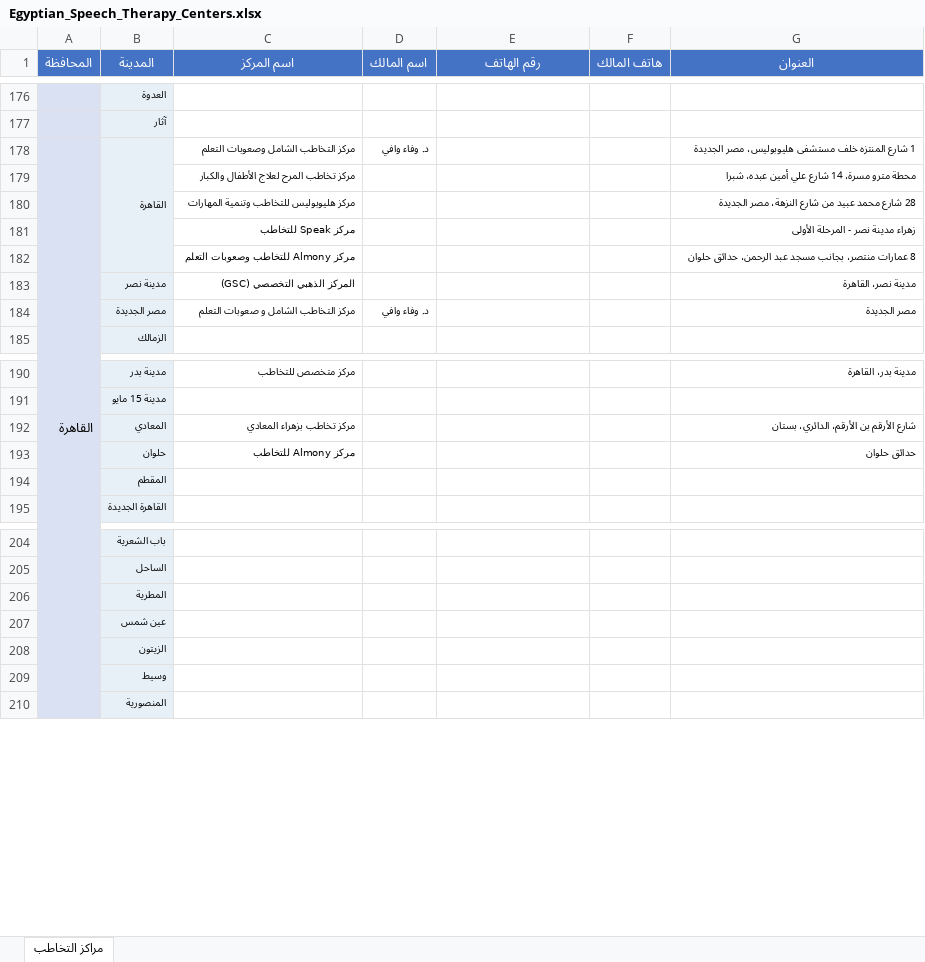
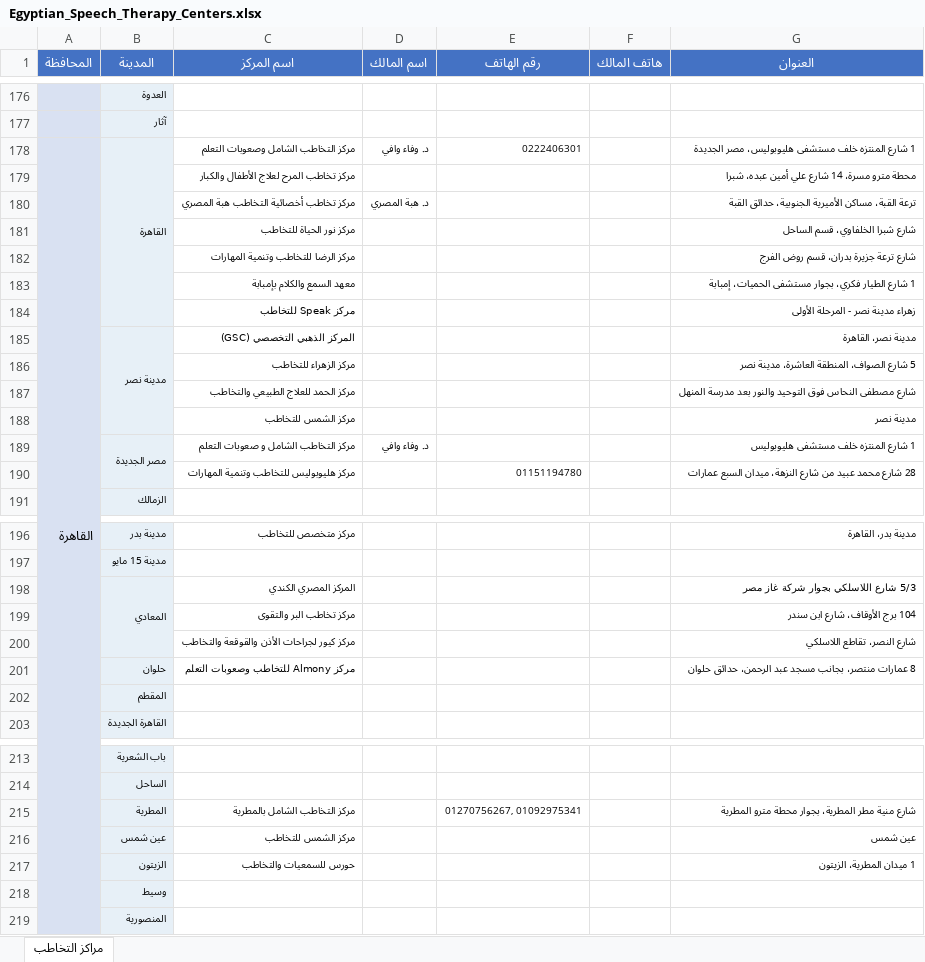
Before and after one commit to aliezzo99/researches, an Excel workbook: Egyptian_Speech_Therapy_Centers.xlsx, sheet مراكز التخاطب, drawn as a sheet; only a part is shown, gaps mark what is left out; values as stored, in another font and other column widths than the file's, no borders; removed rows and columns are numbered as before the commit, all else as after; the diff covers the shown part only; the diff names each change by its address in the sheet, - before the commit and + after, or states it on an @@ line.

```diff
--- a/Egyptian_Speech_Therapy_Centers.xlsx (sheet مراكز التخاطب)
+++ b/Egyptian_Speech_Therapy_Centers.xlsx (sheet مراكز التخاطب)
-E178 (رقم الهاتف): (empty)
+E178 (رقم الهاتف): 0222406301
-row 180:  |  | مركز هليوبوليس للتخاطب وتنمية المهارات |  |  |  | 28 شارع محمد عبيد من شارع النزهة، مصر الجديدة
+row 180:  |  | مركز تخاطب أخصائية التخاطب هبة المصري | د. هبة المصري |  |  | ترعة القبة، مساكن الأميرية الجنوبية، حدائق القبة
+row 181:  |  | مركز نور الحياة للتخاطب |  |  |  | شارع شبرا الخلفاوي، قسم الساحل
+row 182:  |  | مركز الرضا للتخاطب وتنمية المهارات |  |  |  | شارع ترعة جزيرة بدران، قسم روض الفرج
+row 183:  |  | معهد السمع والكلام بإمبابة |  |  |  | 1 شارع الطيار فكري، بجوار مستشفى الحميات، إمبابة
-row 182:  |  | مركز Almony للتخاطب وصعوبات التعلم |  |  |  | 8 عمارات منتصر، بجانب مسجد عبد الرحمن، حدائق حلوان
+B185:B188 merged
+row 186:  |  | مركز الزهراء للتخاطب |  |  |  | 5 شارع الصواف، المنطقة العاشرة، مدينة نصر
+row 187:  |  | مركز الحمد للعلاج الطبيعي والتخاطب |  |  |  | شارع مصطفى النحاس فوق التوحيد والنور بعد مدرسة المنهل
+row 188:  |  | مركز الشمس للتخاطب |  |  |  | مدينة نصر
+B189:B190 merged
-G189 (العنوان): مصر الجديدة
+G189 (العنوان): 1 شارع المنتزه خلف مستشفى هليوبوليس
+row 190:  |  | مركز هليوبوليس للتخاطب وتنمية المهارات |  | 01151194780 |  | 28 شارع محمد عبيد من شارع النزهة، ميدان السبع عمارات
+B198:B200 merged
-C198 (اسم المركز): مركز تخاطب بزهراء المعادي
+C198 (اسم المركز): المركز المصري الكندي
-G198 (العنوان): شارع الأرقم بن الأرقم، الدائري، بستان
+G198 (العنوان): 5/3 شارع اللاسلكي بجوار شركة غاز مصر
-row 193:  | حلوان | مركز Almony للتخاطب |  |  |  | حدائق حلوان
+row 199:  |  | مركز تخاطب البر والتقوى |  |  |  | 104 برج الأوقاف، شارع ابن سندر
+row 200:  |  | مركز كيور لجراحات الأذن والقوقعة والتخاطب |  |  |  | شارع النصر، تقاطع اللاسلكي
+row 201:  | حلوان | مركز Almony للتخاطب وصعوبات التعلم |  |  |  | 8 عمارات منتصر، بجانب مسجد عبد الرحمن، حدائق حلوان
-row 206:  | المطرية
-row 207:  | عين شمس
-row 208:  | الزيتون
+row 215:  | المطرية | مركز التخاطب الشامل بالمطرية |  | 01270756267, 01092975341 |  | شارع منية مطر المطرية، بجوار محطة مترو المطرية
+row 216:  | عين شمس | مركز الشمس للتخاطب |  |  |  | عين شمس
+row 217:  | الزيتون | حورس للسمعيات والتخاطب |  |  |  | 1 ميدان المطرية، الزيتون
```
Also changed, not shown: 5 added rows and 4 removed rows elsewhere in this sheet.
